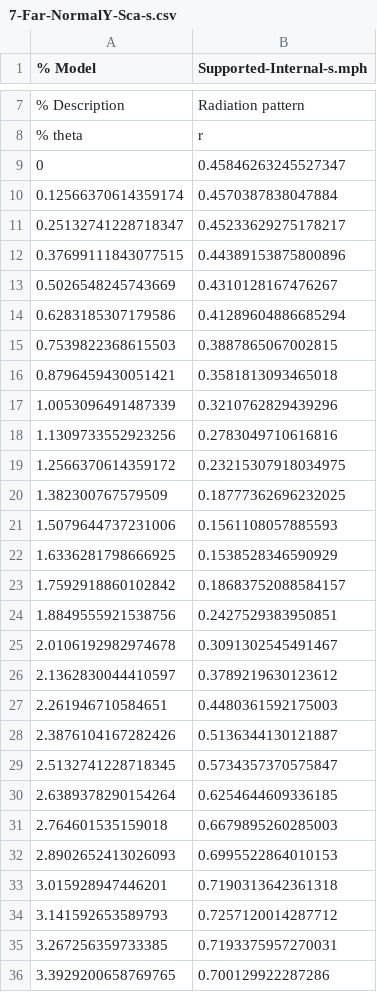
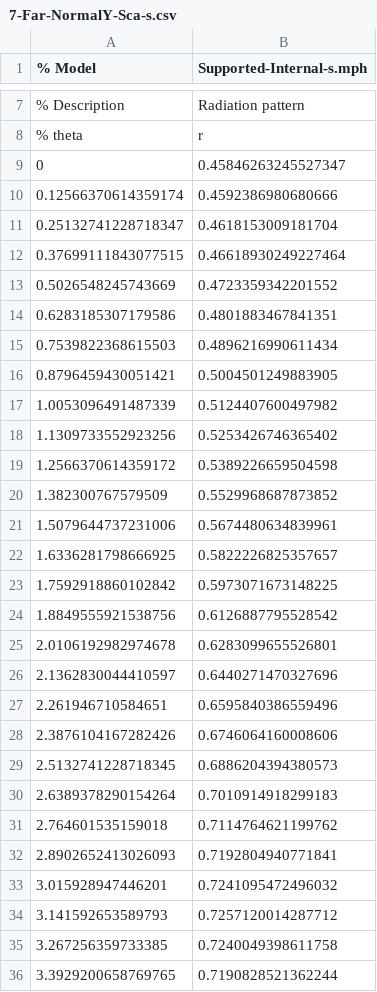
Before and after one commit to jaurrutia/MSc_Thesis, a CSV file: 3-FEM-Calc/2-Supported-TotallyEmbbeded/Oblique-Supported-Internal/7-Far-NormalY-Sca-s.csv, drawn as a sheet; only a part is shown, gaps mark what is left out; the diff covers the shown part only.

```diff
--- a/3-FEM-Calc/2-Supported-TotallyEmbbeded/Oblique-Supported-Internal/7-Far-NormalY-Sca-s.csv
+++ b/3-FEM-Calc/2-Supported-TotallyEmbbeded/Oblique-Supported-Internal/7-Far-NormalY-Sca-s.csv
@@ -9,28 +9,28 @@
 0,0.45846263245527347
-0.12566370614359174,0.4570387838047884
-0.25132741228718347,0.45233629275178217
-0.37699111843077515,0.44389153875800896
-0.5026548245743669,0.4310128167476267
-0.6283185307179586,0.41289604886685294
-0.7539822368615503,0.3887865067002815
-0.8796459430051421,0.3581813093465018
-1.0053096491487339,0.3210762829439296
-1.1309733552923256,0.2783049710616816
-1.2566370614359172,0.23215307918034975
-1.382300767579509,0.18777362696232025
-1.5079644737231006,0.1561108057885593
-1.6336281798666925,0.1538528346590929
-1.7592918860102842,0.18683752088584157
-1.8849555921538756,0.2427529383950851
-2.0106192982974678,0.3091302545491467
-2.1362830044410597,0.3789219630123612
-2.261946710584651,0.4480361592175003
-2.3876104167282426,0.5136344130121887
-2.5132741228718345,0.5734357370575847
-2.6389378290154264,0.6254644609336185
-2.764601535159018,0.6679895260285003
-2.8902652413026093,0.6995522864010153
-3.015928947446201,0.7190313642361318
+0.12566370614359174,0.4592386980680666
+0.25132741228718347,0.4618153009181704
+0.37699111843077515,0.46618930249227464
+0.5026548245743669,0.4723359342201552
+0.6283185307179586,0.4801883467841351
+0.7539822368615503,0.4896216990611434
+0.8796459430051421,0.5004501249883905
+1.0053096491487339,0.5124407600497982
+1.1309733552923256,0.5253426746365402
+1.2566370614359172,0.5389226659504598
+1.382300767579509,0.5529968687873852
+1.5079644737231006,0.5674480634839961
+1.6336281798666925,0.5822226825357657
+1.7592918860102842,0.5973071673148225
+1.8849555921538756,0.6126887795528542
+2.0106192982974678,0.6283099655526801
+2.1362830044410597,0.6440271470327696
+2.261946710584651,0.6595840386559496
+2.3876104167282426,0.6746064160008606
+2.5132741228718345,0.6886204394380573
+2.6389378290154264,0.7010914918299183
+2.764601535159018,0.7114764621199762
+2.8902652413026093,0.7192804940771841
+3.015928947446201,0.7241095472496032
 3.141592653589793,0.7257120014287712
-3.267256359733385,0.7193375957270031
-3.3929200658769765,0.700129922287286
+3.267256359733385,0.7240049398611758
+3.3929200658769765,0.7190828521362244
```
Also changed, not shown: 170 edited cells elsewhere in this file, 1 other file.
